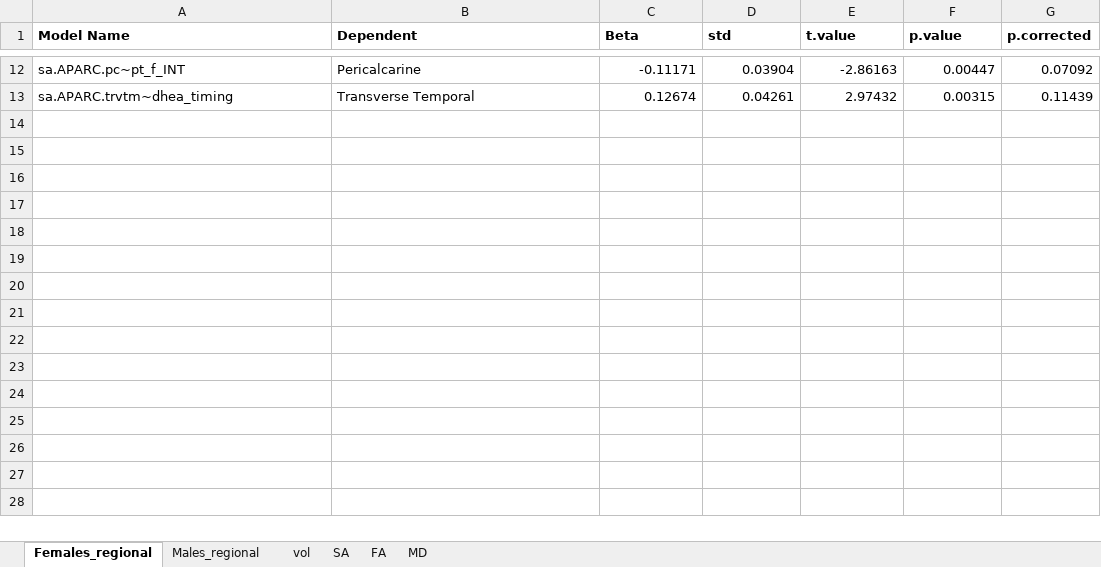
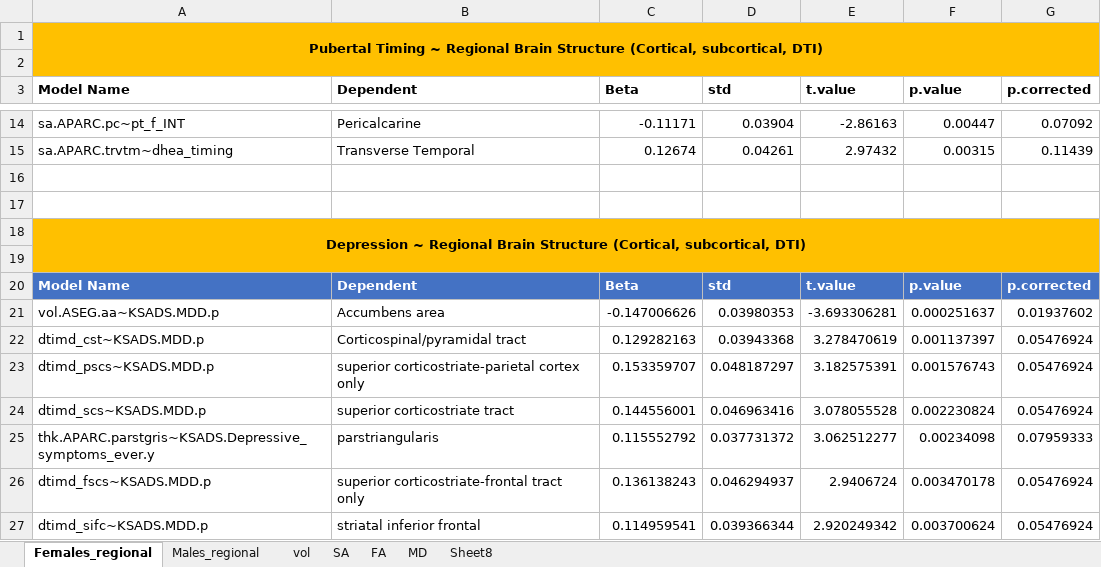
Before and after one commit to niamhmacsweeney/ABCD_puberty_depression, an Excel workbook: analy/pilot_analyis_ROIs.xlsx, sheet Females_regional, drawn as a sheet; only a part is shown, gaps mark what is left out; values as stored, in another font and other column widths than the file's, no borders; table styles not drawn; the diff names each change by its address in the sheet, - before the commit and + after, or states it on an @@ line.

Commit message:
pilot analysis for DR~BS to get overlapping ROIs

```diff
--- a/analy/pilot_analyis_ROIs.xlsx (sheet Females_regional)
+++ b/analy/pilot_analyis_ROIs.xlsx (sheet Females_regional)
+sheet tab: Sheet8
+row 1: Pubertal Timing ~ Regional Brain Structure (Cortical, subcortical, DTI)
+row 2: (empty)
+row 16: (empty)
+row 17: (empty)
+row 18: Depression ~ Regional Brain Structure (Cortical, subcortical, DTI)
+row 19: (empty)
+row 20: Model Name | Dependent | Beta | std | t.value | p.value | p.corrected
+row 21: vol.ASEG.aa~KSADS.MDD.p | Accumbens area | -0.147006626 | 0.03980353 | -3.693306281 | 0.000251637 | 0.01937602
+row 22: dtimd_cst~KSADS.MDD.p | Corticospinal/pyramidal tract | 0.129282163 | 0.03943368 | 3.278470619 | 0.001137397 | 0.05476924
+row 23: dtimd_pscs~KSADS.MDD.p | superior corticostriate-parietal cortex only | 0.153359707 | 0.048187297 | 3.182575391 | 0.001576743 | 0.05476924
+row 24: dtimd_scs~KSADS.MDD.p | superior corticostriate tract | 0.144556001 | 0.046963416 | 3.078055528 | 0.002230824 | 0.05476924
+row 25: thk.APARC.parstgris~KSADS.Depressive_symptoms_ever.y | parstriangularis | 0.115552792 | 0.037731372 | 3.062512277 | 0.00234098 | 0.07959333
+row 26: dtimd_fscs~KSADS.MDD.p | superior corticostriate-frontal tract only | 0.136138243 | 0.046294937 | 2.9406724 | 0.003470178 | 0.05476924
+row 27: dtimd_sifc~KSADS.MDD.p | striatal inferior frontal | 0.114959541 | 0.039366344 | 2.920249342 | 0.003700624 | 0.05476924
```
Also changed, not shown: sheet vol, 3 other files.
